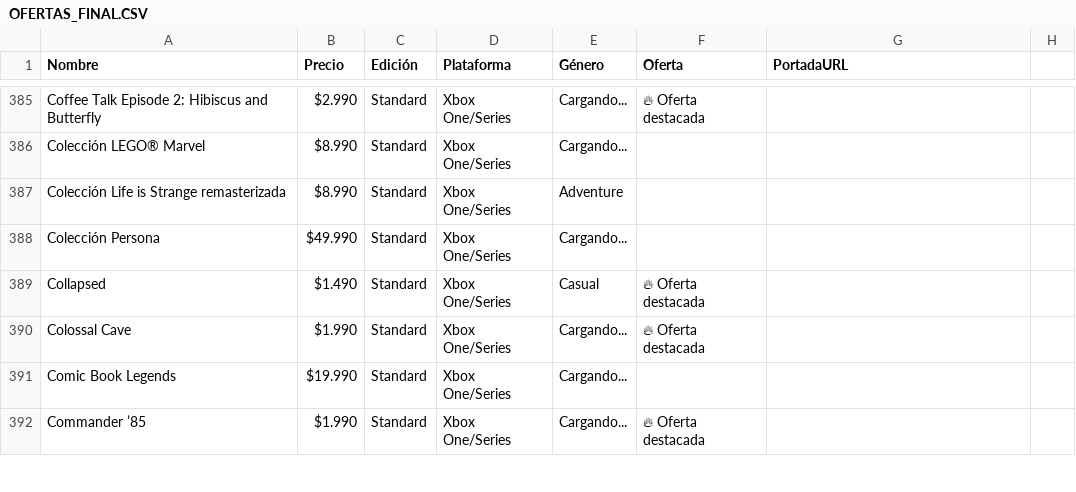
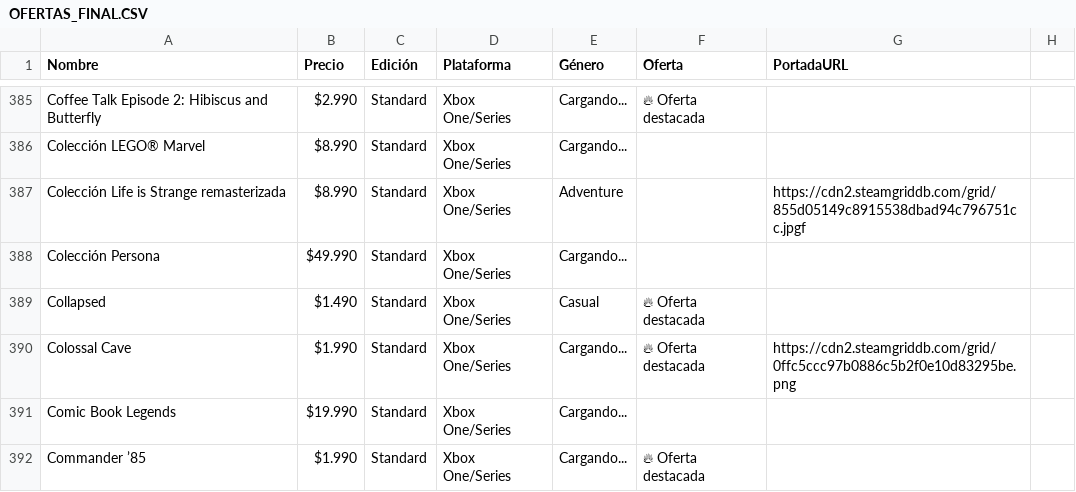
Before and after one commit to pepsend/ofertastienda, a CSV file: OFERTAS_FINAL.CSV, drawn as a sheet; only a part is shown, gaps mark what is left out; the diff covers the shown part only.

```diff
--- a/OFERTAS_FINAL.CSV
+++ b/OFERTAS_FINAL.CSV
@@ -388,6 +387,6 @@ Coffee Talk Episode 2: Hibiscus and Butterfly,$2.990,Standard,Xbox One/Series,Ca
 Colección LEGO® Marvel,$8.990,Standard,Xbox One/Series,Cargando...,
-Colección Life is Strange remasterizada,$8.990,Standard,Xbox One/Series,Adventure,
+Colección Life is Strange remasterizada,$8.990,Standard,Xbox One/Series,Adventure,,https://cdn2.steamgriddb.com/grid/855d05149c8915538dbad94c796751cc.jpgf
 Colección Persona,$49.990,Standard,Xbox One/Series,Cargando...,
 Collapsed,$1.490,Standard,Xbox One/Series,Casual,🔥 Oferta destacada
-Colossal Cave,$1.990,Standard,Xbox One/Series,Cargando...,🔥 Oferta destacada
+Colossal Cave,$1.990,Standard,Xbox One/Series,Cargando...,🔥 Oferta destacada,https://cdn2.steamgriddb.com/grid/0ffc5ccc97b0886c5b2f0e10d83295be.png
 Comic Book Legends,$19.990,Standard,Xbox One/Series,Cargando...,
```
Also changed, not shown: 27 edited cells elsewhere in this file, 2 other files.
